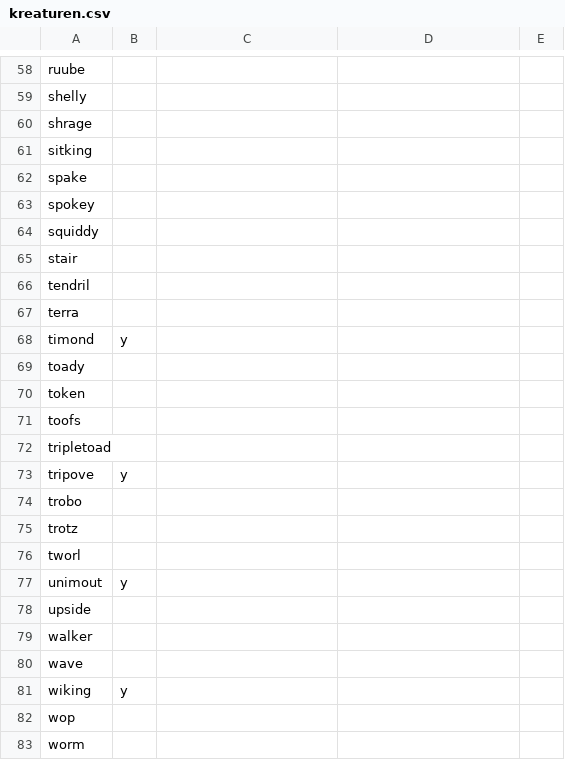
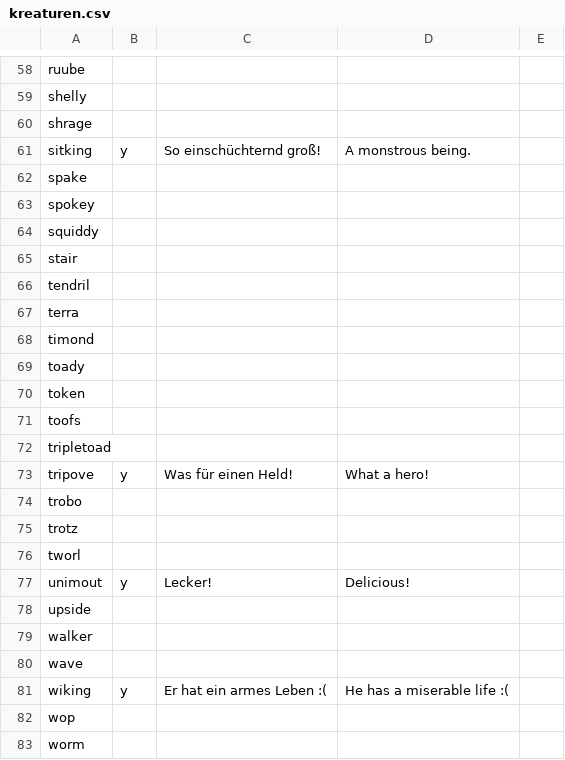
Before and after one commit to increpare/cardgame, a CSV file: data/text/kreaturen.csv, drawn as a sheet; only a part is shown, gaps mark what is left out; the diff names each change by its address in the sheet, - before the commit and + after, or states it on an @@ line.

```diff
--- a/data/text/kreaturen.csv
+++ b/data/text/kreaturen.csv
-B61: (empty)
+B61: y
-C61: (empty)
+C61: So einschüchternd groß!
-D61: (empty)
+D61: A monstrous being.
-B68: y
+B68: (empty)
-C73: (empty)
+C73: Was für einen Held!
-D73: (empty)
+D73: What a hero!
-C77: (empty)
+C77: Lecker!
-D77: (empty)
+D77: Delicious!
-C81: (empty)
+C81: Er hat ein armes Leben :(
-D81: (empty)
+D81: He has a miserable life :(
```
Also changed, not shown: 52 other files.
